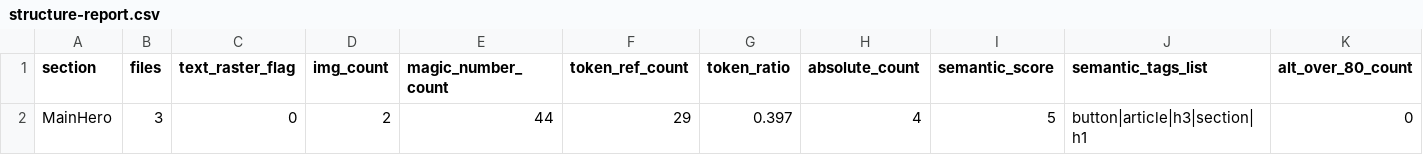
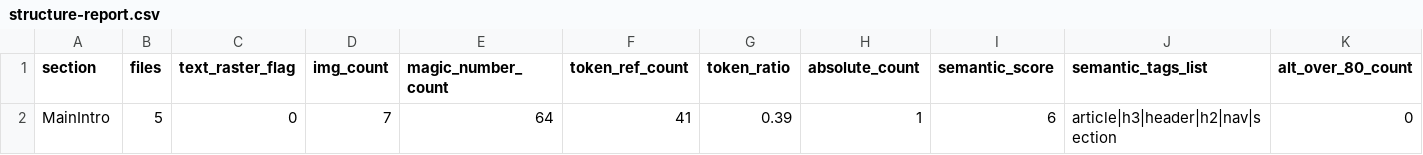
Before and after one commit to HyeonJ/esgpn-react-harness, a CSV file: docs/redefine/structure-report.csv, drawn as a sheet; only a part is shown; removed rows and columns are numbered as before the commit, all else as after; rows hold the shown columns only; the diff names each change by its address in the sheet, - before the commit and + after, or states it on an @@ line.

```diff
--- a/docs/redefine/structure-report.csv
+++ b/docs/redefine/structure-report.csv
-row 2: MainHero | 3 | 0 | 2 | 44 | 29 | 0.397 | 4 | 5 | button|article|h3|section|h1 | 0
+row 2: MainIntro | 5 | 0 | 7 | 64 | 41 | 0.39 | 1 | 6 | article|h3|header|h2|nav|section | 0
```
Also changed, not shown: 17 other files.
